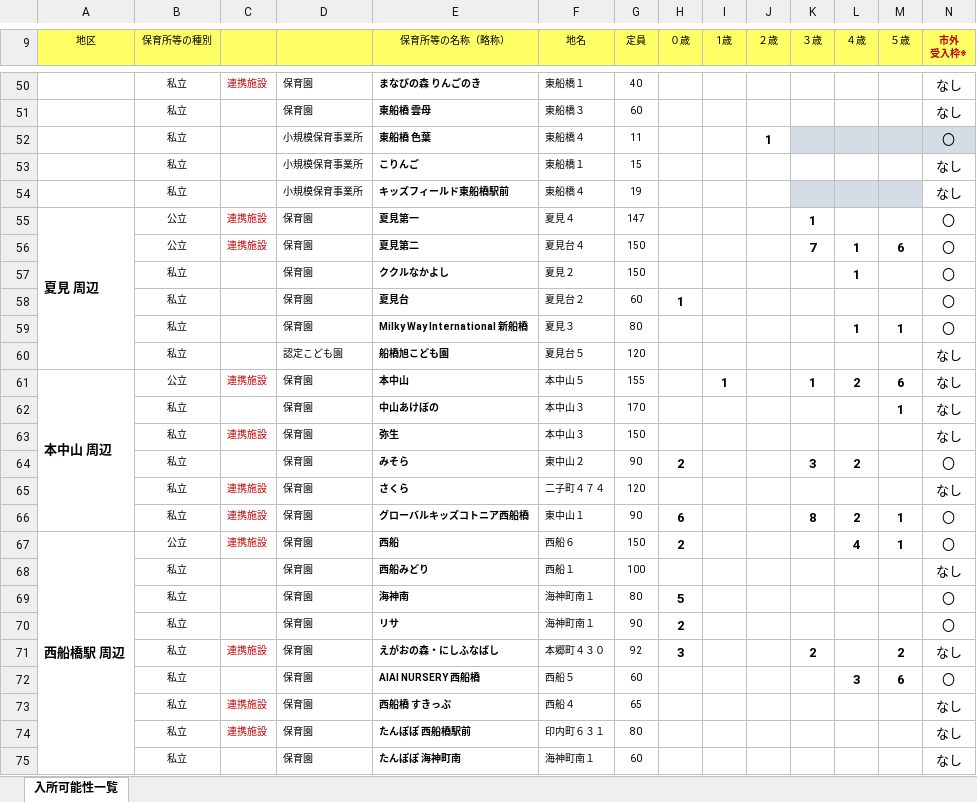
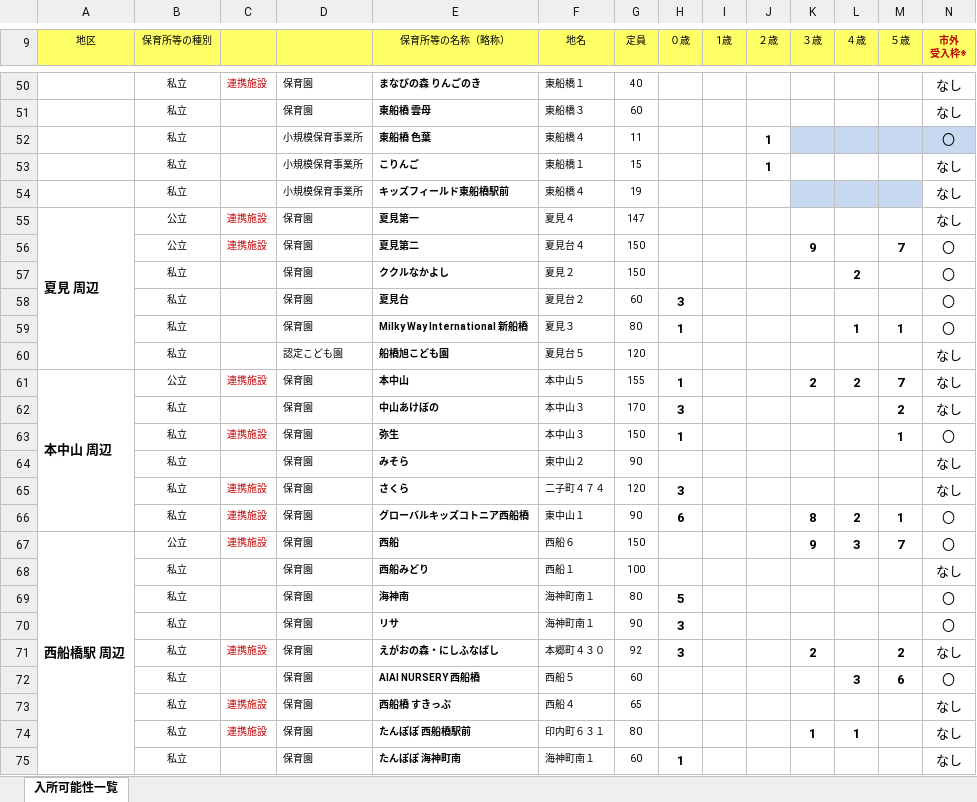
Before and after one commit to Code-for-Funabashi/open-data-parser, an Excel workbook: input/kosodate-map/hoikuen.xlsx, sheet 入所可能性一覧, drawn as a sheet; only a part is shown, gaps mark what is left out; values as stored, in another font and other column widths than the file's, no borders; conditional formats not drawn; the diff covers the shown part only; the diff names each change by its address in the sheet, - before the commit and + after, or states it on an @@ line.

```diff
--- a/input/kosodate-map/hoikuen.xlsx (sheet 入所可能性一覧)
+++ b/input/kosodate-map/hoikuen.xlsx (sheet 入所可能性一覧)
-J53 (２歳): (empty)
+J53 (２歳): 1
-K55 (３歳): 1
+K55 (３歳): (empty)
-N55 (市外 受入枠※): 〇
+N55 (市外 受入枠※): なし
-K56 (３歳): 7
+K56 (３歳): 9
-L56 (４歳): 1
+L56 (４歳): (empty)
-M56 (５歳): 6
+M56 (５歳): 7
-L57 (４歳): 1
+L57 (４歳): 2
-H58 (０歳): 1
+H58 (０歳): 3
-H59 (０歳): (empty)
+H59 (０歳): 1
-H61 (０歳): (empty)
+H61 (０歳): 1
-I61 (1歳): 1
+I61 (1歳): (empty)
-K61 (３歳): 1
+K61 (３歳): 2
-M61 (５歳): 6
+M61 (５歳): 7
-H62 (０歳): (empty)
+H62 (０歳): 3
-M62 (５歳): 1
+M62 (５歳): 2
-H63 (０歳): (empty)
+H63 (０歳): 1
-M63 (５歳): (empty)
+M63 (５歳): 1
-N63 (市外 受入枠※): なし
+N63 (市外 受入枠※): 〇
-H64 (０歳): 2
+H64 (０歳): (empty)
-K64 (３歳): 3
+K64 (３歳): (empty)
-L64 (４歳): 2
+L64 (４歳): (empty)
-N64 (市外 受入枠※): 〇
+N64 (市外 受入枠※): なし
-H65 (０歳): (empty)
+H65 (０歳): 3
-H67 (０歳): 2
+H67 (０歳): (empty)
-K67 (３歳): (empty)
+K67 (３歳): 9
-L67 (４歳): 4
+L67 (４歳): 3
-M67 (５歳): 1
+M67 (５歳): 7
-H70 (０歳): 2
+H70 (０歳): 3
-K74 (３歳): (empty)
+K74 (３歳): 1
-L74 (４歳): (empty)
+L74 (４歳): 1
-H75 (０歳): (empty)
+H75 (０歳): 1
```
Also changed, not shown: 2 added rows, 2 removed rows, 198 edited cells, cell formats and merged cells elsewhere in this sheet, 5 other files.
